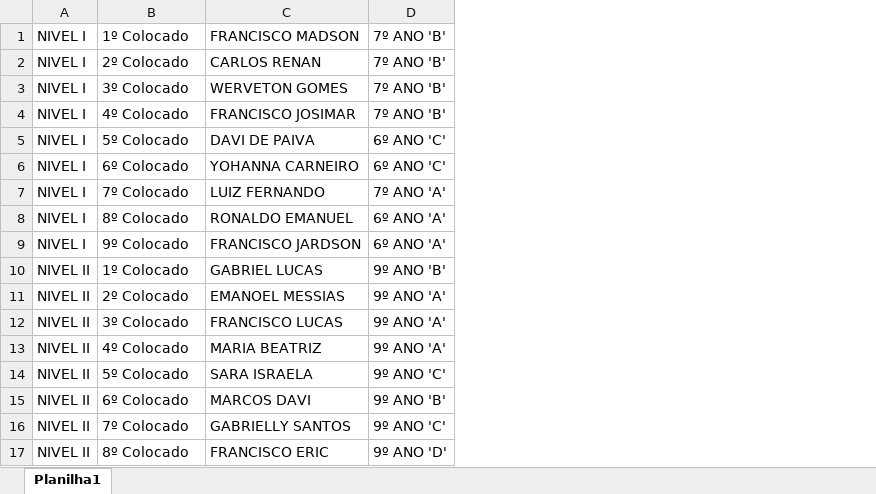
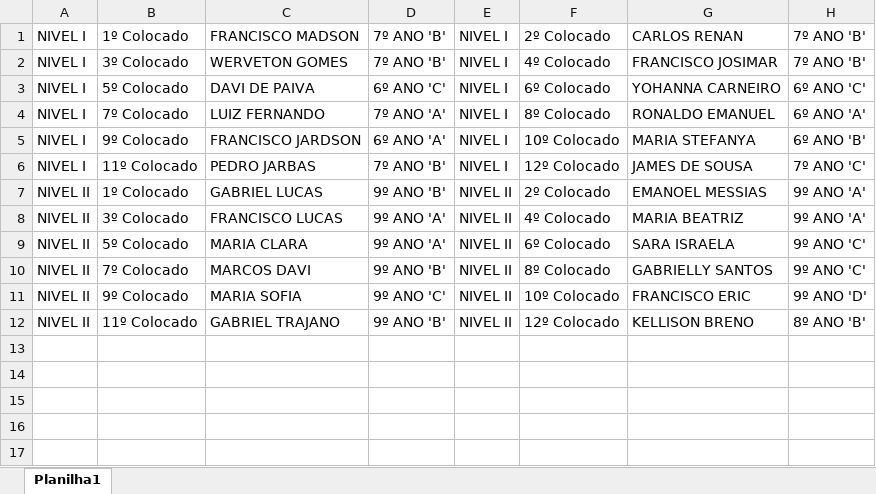
Before and after one commit to carlositaloo/Portfolio, an Excel workbook: Automação Canva/arquivo.xlsx, sheet Planilha1, drawn as a sheet; values as stored, in another font and other column widths than the file's, no borders; removed rows and columns are numbered as before the commit, all else as after; the diff names each change by its address in the sheet, - before the commit and + after, or states it on an @@ line.

```diff
--- a/Automação Canva/arquivo.xlsx (sheet Planilha1)
+++ b/Automação Canva/arquivo.xlsx (sheet Planilha1)
+column E, rows 1-5: all NIVEL I; rows 7-12: all NIVEL II
+column F, rows 1-5: 2º Colocado | 4º Colocado | 6º Colocado | 8º Colocado | 10º Colocado; rows 7-12: 2º Colocado | 4º Colocado | 6º Colocado | 8º Colocado | 10º Colocado | 12º Colocado
+column G, rows 1-5: CARLOS RENAN | FRANCISCO JOSIMAR | YOHANNA CARNEIRO | RONALDO EMANUEL | MARIA STEFANYA; rows 7-12: EMANOEL MESSIAS | MARIA BEATRIZ | SARA ISRAELA | GABRIELLY SANTOS | FRANCISCO ERIC | KELLISON BRENO
+column H, rows 1-5: 7º ANO 'B' | 7º ANO 'B' | 6º ANO 'C' | 6º ANO 'A' | 6º ANO 'B'; rows 7-12: 9º ANO 'A' | 9º ANO 'A' | 9º ANO 'C' | 9º ANO 'C' | 9º ANO 'D' | 8º ANO 'B'
-row 2: NIVEL I | 2º Colocado | CARLOS RENAN | 7º ANO 'B'
-row 4: NIVEL I | 4º Colocado | FRANCISCO JOSIMAR | 7º ANO 'B'
-row 6: NIVEL I | 6º Colocado | YOHANNA CARNEIRO | 6º ANO 'C'
-row 8: NIVEL I | 8º Colocado | RONALDO EMANUEL | 6º ANO 'A'
+row 6: NIVEL I | 11º Colocado | PEDRO JARBAS | 7º ANO 'B' | NIVEL I | 12º Colocado | JAMES DE SOUSA | 7º ANO 'C'
-row 11: NIVEL II | 2º Colocado | EMANOEL MESSIAS | 9º ANO 'A'
-row 13: NIVEL II | 4º Colocado | MARIA BEATRIZ | 9º ANO 'A'
-C9: SARA ISRAELA
+C9: MARIA CLARA
-D9: 9º ANO 'C'
+D9: 9º ANO 'A'
-B10: 6º Colocado
+B10: 7º Colocado
-B11: 7º Colocado
+B11: 9º Colocado
-C11: GABRIELLY SANTOS
+C11: MARIA SOFIA
-B12: 8º Colocado
+B12: 11º Colocado
-C12: FRANCISCO ERIC
+C12: GABRIEL TRAJANO
-D12: 9º ANO 'D'
+D12: 9º ANO 'B'
```
Also changed, not shown: 20 other files.
